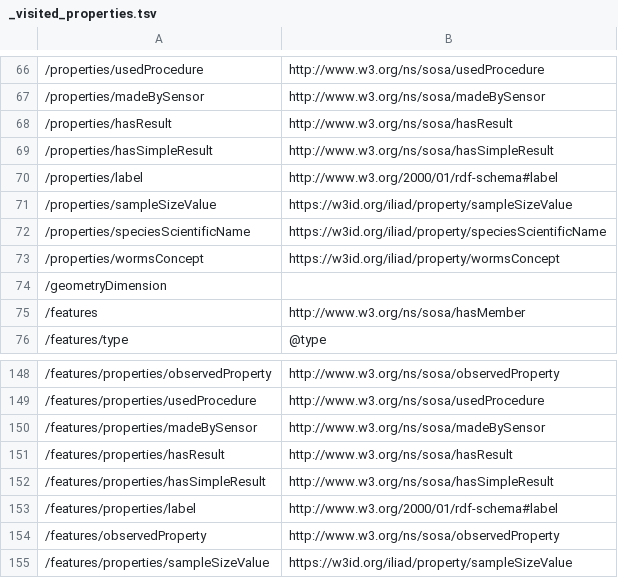
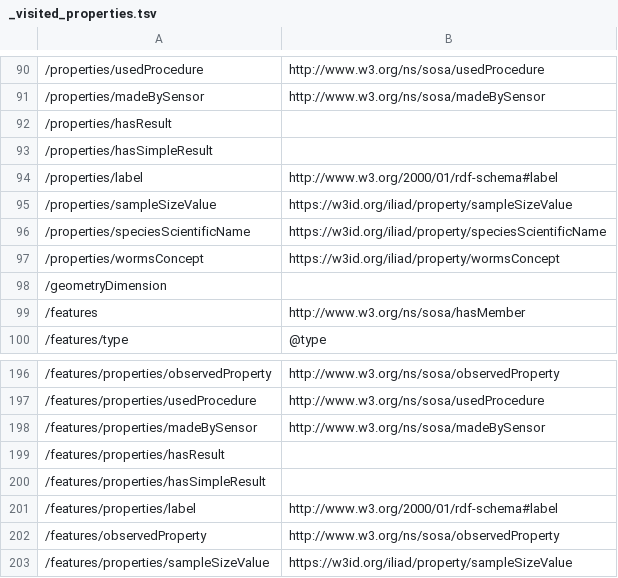
Before and after one commit to ogcincubator/iliad-apis-features, a TSV file: build/annotated/hosted/iliad/api/features/oim-obs-cs/_visited_properties.tsv, drawn as a sheet; only a part is shown, gaps mark what is left out; addresses are those after the commit; the diff covers the shown part only; the diff names each change by its address in the sheet, - before the commit and + after, or states it on an @@ line.

```diff
--- a/build/annotated/hosted/iliad/api/features/oim-obs-cs/_visited_properties.tsv
+++ b/build/annotated/hosted/iliad/api/features/oim-obs-cs/_visited_properties.tsv
-B92: http://www.w3.org/ns/sosa/hasResult
+B92: (empty)
-B93: http://www.w3.org/ns/sosa/hasSimpleResult
+B93: (empty)
-B199: http://www.w3.org/ns/sosa/hasResult
+B199: (empty)
-B200: http://www.w3.org/ns/sosa/hasSimpleResult
+B200: (empty)
```
Also changed, not shown: 48 added rows and 6 edited cells elsewhere in this file, build/annotated/hosted/iliad/api/features/iliad-jellyfish/_visited_properties.tsv, build/annotated/hosted/iliad/api/features/oim-obs/_visited_properties.tsv, 50 other files.
